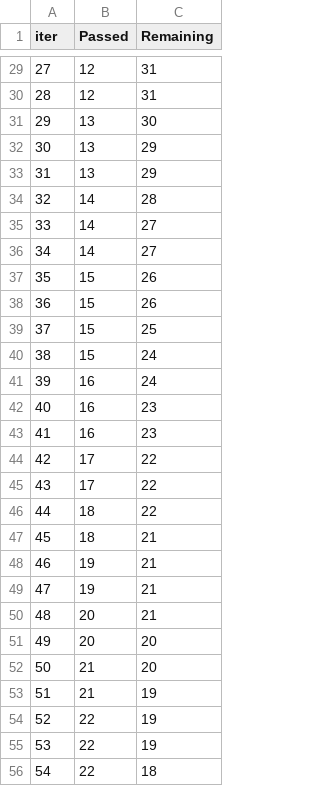
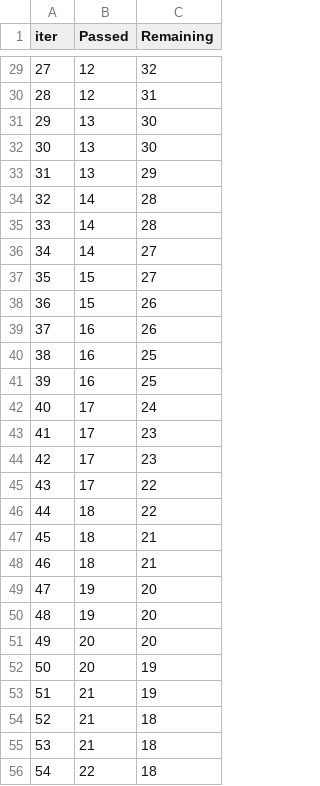
Before and after one commit to cgun/sales-assistant-demo, a TSV file: catboost_info/time_left.tsv, drawn as a sheet; only a part is shown, gaps mark what is left out; the diff covers the shown part only.

```diff
--- a/catboost_info/time_left.tsv
+++ b/catboost_info/time_left.tsv
@@ -29,17 +29,17 @@ iter	Passed	Remaining
-27	12	31
+27	12	32
 28	12	31
 29	13	30
-30	13	29
+30	13	30
 31	13	29
 32	14	28
-33	14	27
+33	14	28
 34	14	27
-35	15	26
+35	15	27
 36	15	26
-37	15	25
-38	15	24
-39	16	24
-40	16	23
-41	16	23
-42	17	22
+37	16	26
+38	16	25
+39	16	25
+40	17	24
+41	17	23
+42	17	23
 43	17	22
@@ -47,10 +47,10 @@ iter	Passed	Remaining
 45	18	21
-46	19	21
-47	19	21
-48	20	21
+46	18	21
+47	19	20
+48	19	20
 49	20	20
-50	21	20
+50	20	19
 51	21	19
-52	22	19
-53	22	19
+52	21	18
+53	21	18
 54	22	18
```
Also changed, not shown: 85 edited cells elsewhere in this file, 39 other files.
